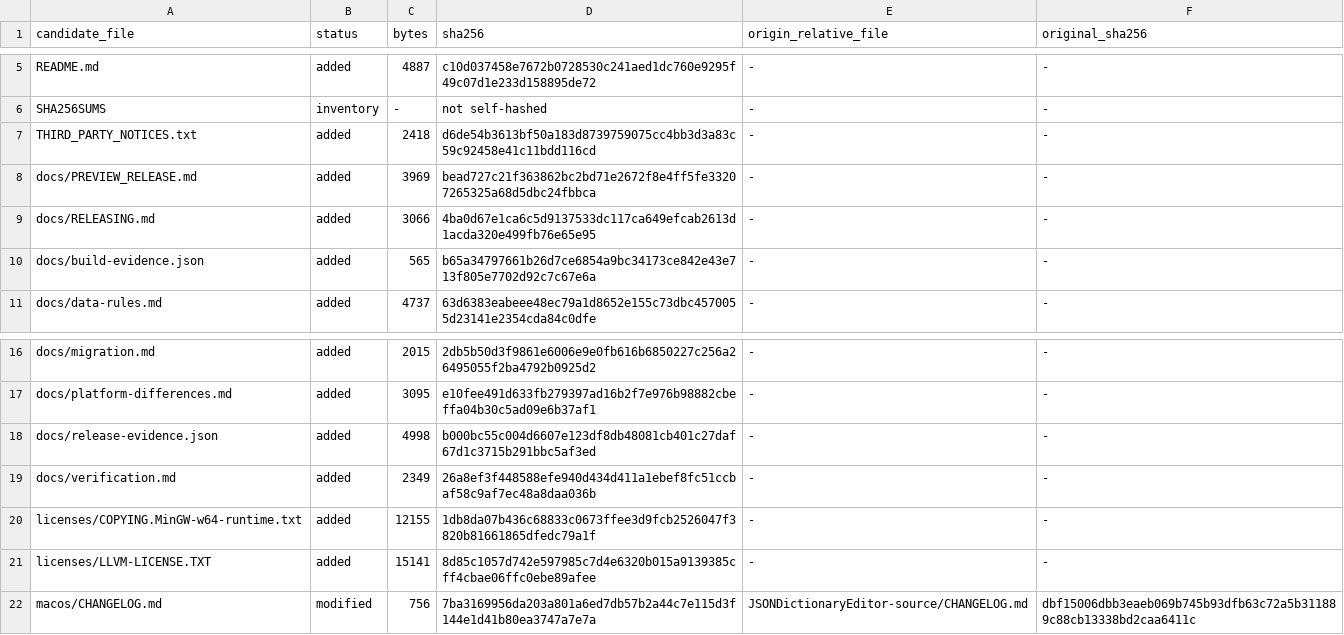
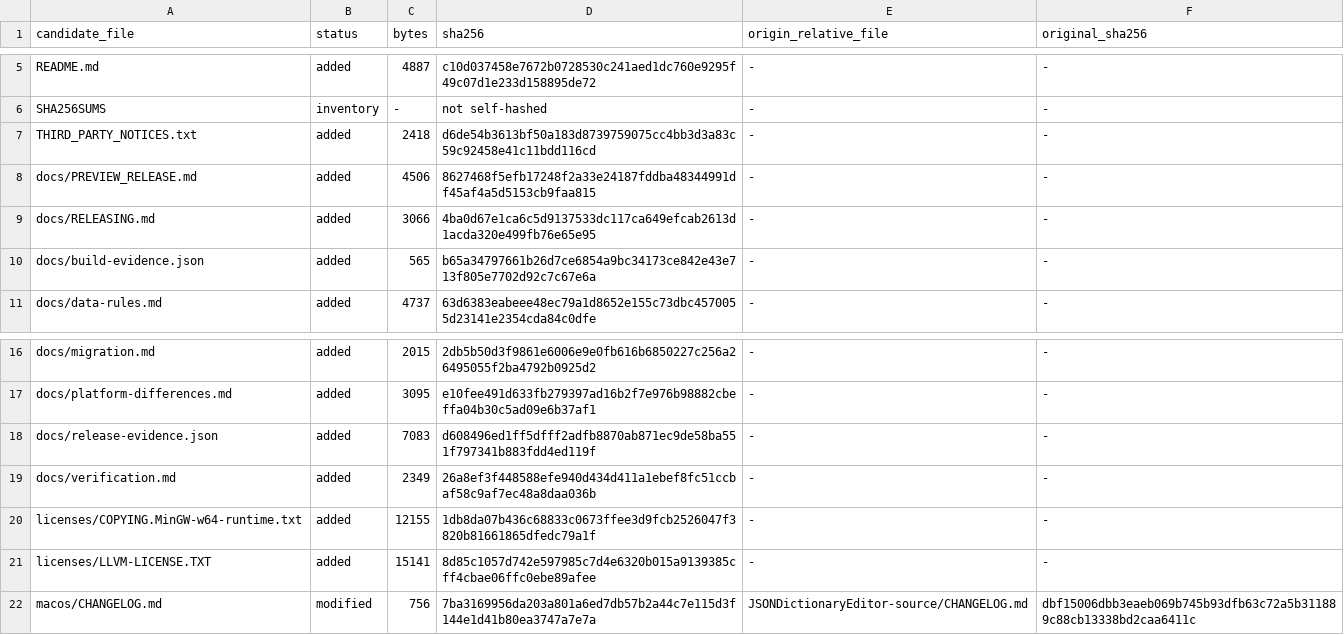
Before and after one commit to muyuzy123-pixel/json-dictionary-editor, a TSV file: docs/file-manifest.tsv, drawn as a sheet; only a part is shown, gaps mark what is left out.

```diff
--- a/docs/file-manifest.tsv
+++ b/docs/file-manifest.tsv
@@ -7,3 +7,3 @@ SHA256SUMS	inventory	-	not self-hashed	-	-
 THIRD_PARTY_NOTICES.txt	added	2418	d6de54b3613bf50a183d8739759075cc4bb3d3a83c59c92458e41c11bdd116cd	-	-
-docs/PREVIEW_RELEASE.md	added	3969	bead727c21f363862bc2bd71e2672f8e4ff5fe33207265325a68d5dbc24fbbca	-	-
+docs/PREVIEW_RELEASE.md	added	4506	8627468f5efb17248f2a33e24187fddba48344991df45af4a5d5153cb9faa815	-	-
 docs/RELEASING.md	added	3066	4ba0d67e1ca6c5d9137533dc117ca649efcab2613d1acda320e499fb76e65e95	-	-
@@ -17,3 +17,3 @@ docs/migration.md	added	2015	2db5b50d3f9861e6006e9e0fb616b6850227c256a26495055f2
 docs/platform-differences.md	added	3095	e10fee491d633fb279397ad16b2f7e976b98882cbeffa04b30c5ad09e6b37af1	-	-
-docs/release-evidence.json	added	4998	b000bc55c004d6607e123df8db48081cb401c27daf67d1c3715b291bbc5af3ed	-	-
+docs/release-evidence.json	added	7083	d608496ed1ff5dfff2adfb8870ab871ec9de58ba551f797341b883fdd4ed119f	-	-
 docs/verification.md	added	2349	26a8ef3f448588efe940d434d411a1ebef8fc51ccbaf58c9af7ec48a8daa036b	-	-
```
Also changed, not shown: 3 other files.
